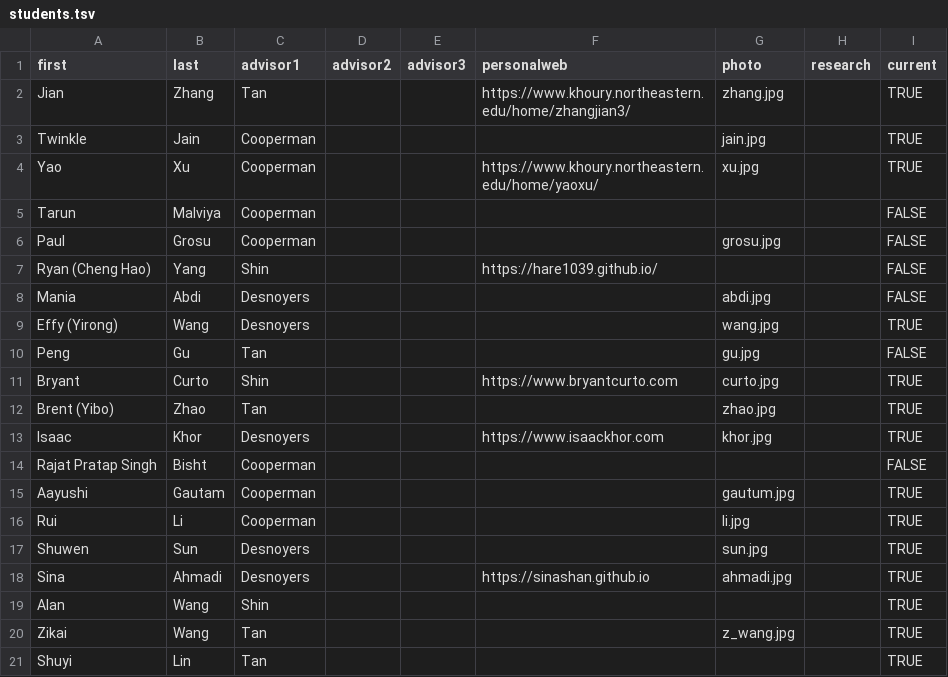
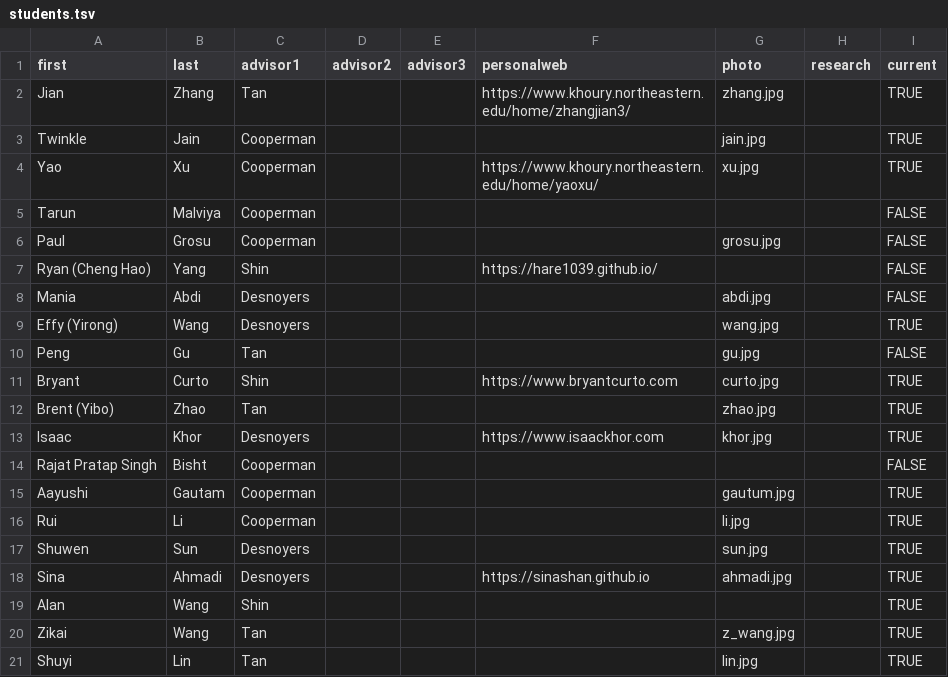
Before and after one commit to neu-srg/neu-srg.github.io, a TSV file: _data/students.tsv, drawn as a sheet.

Commit message:
shuyi's photo

```diff
--- a/_data/students.tsv
+++ b/_data/students.tsv
@@ -20,2 +20,2 @@ Alan	Wang	Shin						TRUE
 Zikai	Wang	Tan				z_wang.jpg		TRUE
-Shuyi	Lin	Tan						TRUE
+Shuyi	Lin	Tan				lin.jpg		TRUE
```
Also changed, not shown: 1 other file.
